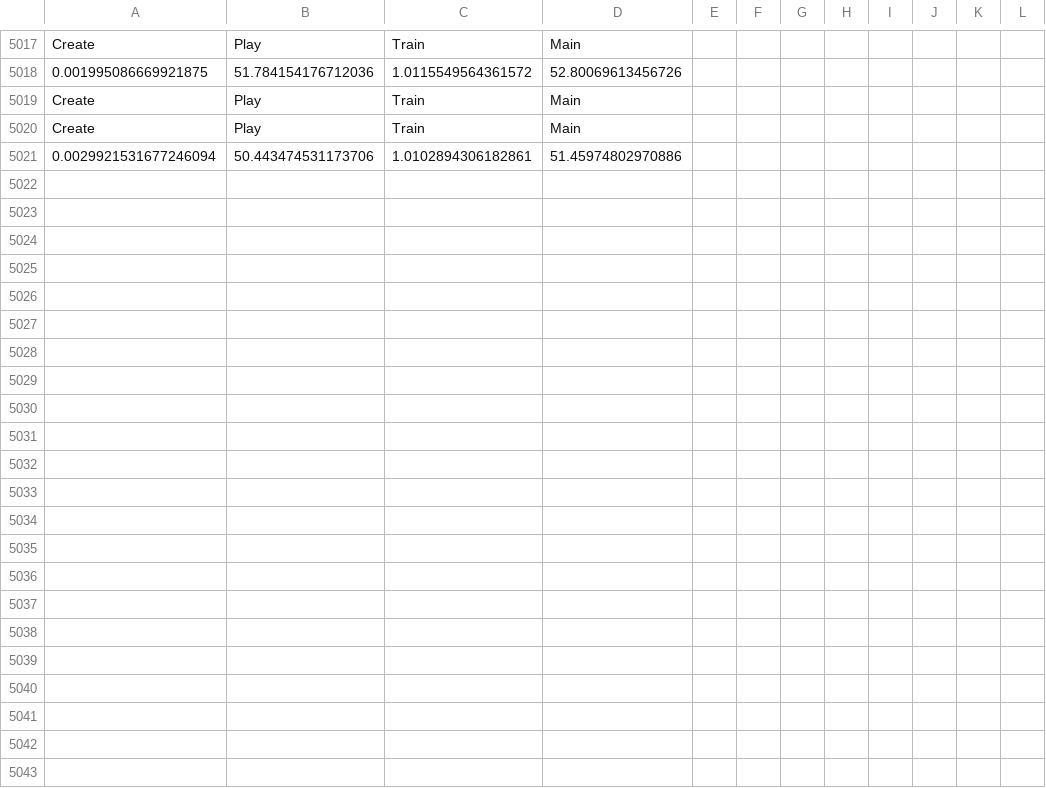
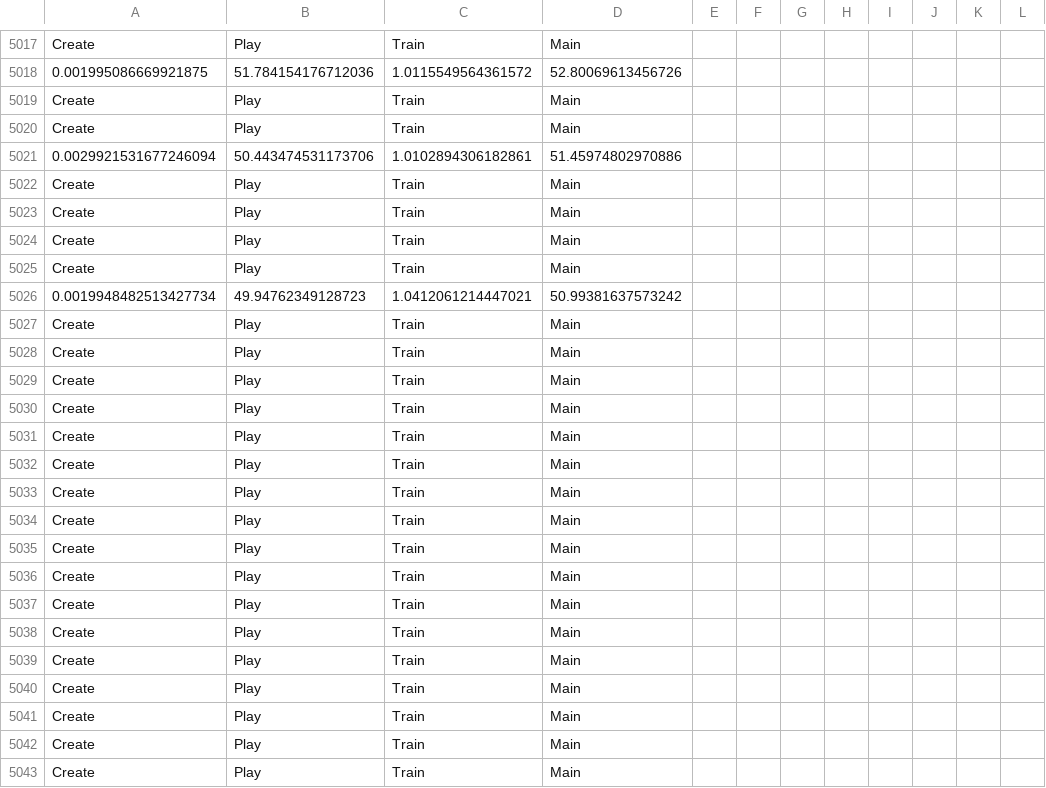
Before and after one commit to tobogranyte/AI-Checkers, a CSV file: stats.csv, drawn as a sheet; only a part is shown, gaps mark what is left out; rows hold the shown columns only; the diff names each change by its address in the sheet, - before the commit and + after, or states it on an @@ line.

```diff
--- a/stats.csv
+++ b/stats.csv
+row 5022: Create | Play | Train | Main
+row 5023: Create | Play | Train | Main
+row 5024: Create | Play | Train | Main
+row 5025: Create | Play | Train | Main
+row 5026: 0.0019948482513427734 | 49.94762349128723 | 1.0412061214447021 | 50.99381637573242
+row 5027: Create | Play | Train | Main
+row 5028: Create | Play | Train | Main
+row 5029: Create | Play | Train | Main
+row 5030: Create | Play | Train | Main
+row 5031: Create | Play | Train | Main
+row 5032: Create | Play | Train | Main
+row 5033: Create | Play | Train | Main
+row 5034: Create | Play | Train | Main
+row 5035: Create | Play | Train | Main
+row 5036: Create | Play | Train | Main
+row 5037: Create | Play | Train | Main
+row 5038: Create | Play | Train | Main
+row 5039: Create | Play | Train | Main
+row 5040: Create | Play | Train | Main
+row 5041: Create | Play | Train | Main
+row 5042: Create | Play | Train | Main
+row 5043: Create | Play | Train | Main
```
Also changed, not shown: training_stats.csv, 12 other files.
